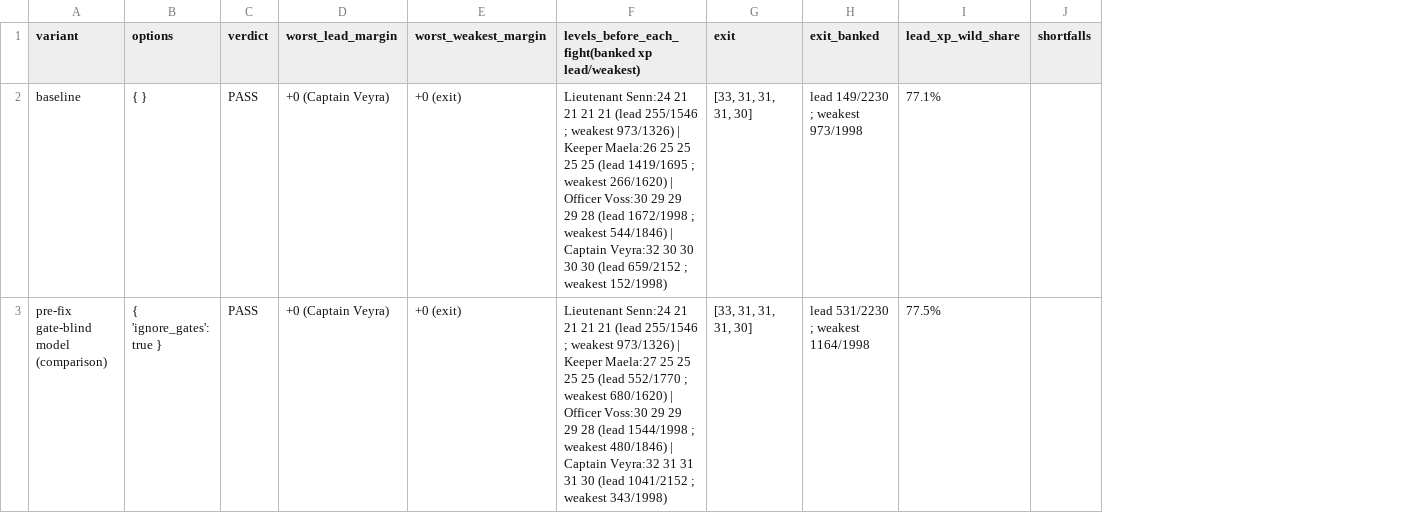
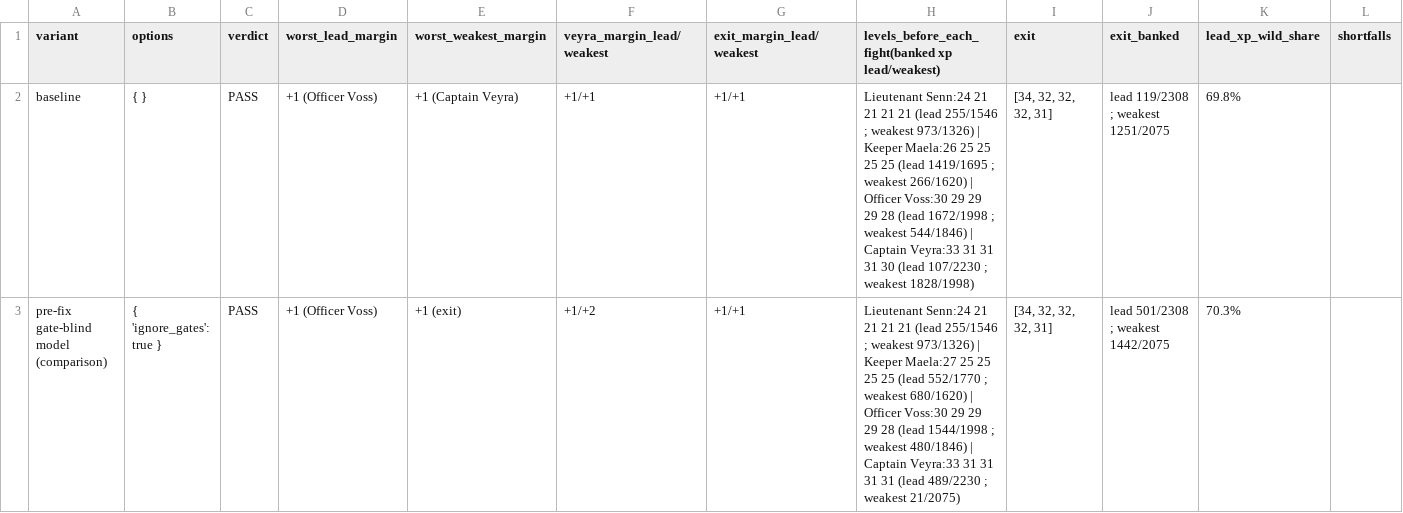
Before and after one commit to MJohnsonWellabe/Tetherbound, a CSV file: ralph/reports/CLOUDREACH-LANE/f07-route-ledger/controls.csv, drawn as a sheet; only a part is shown; addresses are those after the commit; the diff covers the shown part only; the diff names each change by its address in the sheet, - before the commit and + after, or states it on an @@ line.

```diff
--- a/ralph/reports/CLOUDREACH-LANE/f07-route-ledger/controls.csv
+++ b/ralph/reports/CLOUDREACH-LANE/f07-route-ledger/controls.csv
+column F (veyra_margin_lead/weakest), rows 2-3: +1/+1 | +1/+2
+column G (exit_margin_lead/weakest), rows 2-3: +1/+1 | +1/+1
-D2:D3 (worst_lead_margin): +0 (Captain Veyra)
+D2:D3 (worst_lead_margin): +1 (Officer Voss)
-E2 (worst_weakest_margin): +0 (exit)
+E2 (worst_weakest_margin): +1 (Captain Veyra)
-H2: …| Captain Veyra:32 30 30 30 30 (lead 659/2152 ; weakest 152/1998)
+H2: …| Captain Veyra:33 31 31 31 30 (lead 107/2230 ; weakest 1828/1998)
-I2:I3 (exit): [33, 31, 31, 31, 30]
+I2:I3 (exit): [34, 32, 32, 32, 31]
-J2 (exit_banked): lead 149/2230 ; weakest 973/1998
+J2 (exit_banked): lead 119/2308 ; weakest 1251/2075
-K2 (lead_xp_wild_share): 77.1%
+K2 (lead_xp_wild_share): 69.8%
-E3 (worst_weakest_margin): +0 (exit)
+E3 (worst_weakest_margin): +1 (exit)
-H3: …| Captain Veyra:32 31 31 31 30 (lead 1041/2152 ; weakest 343/1998)
+H3: …| Captain Veyra:33 31 31 31 31 (lead 489/2230 ; weakest 21/2075)
-J3 (exit_banked): lead 531/2230 ; weakest 1164/1998
+J3 (exit_banked): lead 501/2308 ; weakest 1442/2075
-K3 (lead_xp_wild_share): 77.5%
+K3 (lead_xp_wild_share): 70.3%
```
Also changed, not shown: 89 edited cells elsewhere in this file, ralph/reports/CLOUDREACH-LANE/f07-route-ledger/phases.csv, 6 other files.
